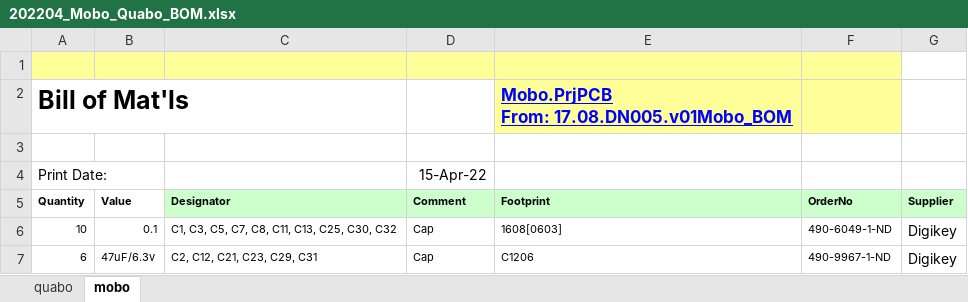
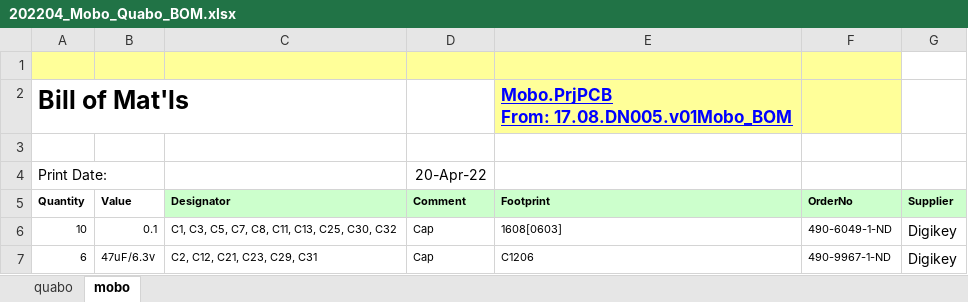
Before and after one commit to liuweiseu/quabo_bom, an Excel workbook: 202204_Mobo_Quabo_BOM.xlsx, sheet mobo, drawn as a sheet; only a part is shown; values as stored, in another font and other column widths than the file's, no borders; the diff names each change by its address in the sheet, - before the commit and + after, or states it on an @@ line.

```diff
--- a/202204_Mobo_Quabo_BOM.xlsx (sheet mobo)
+++ b/202204_Mobo_Quabo_BOM.xlsx (sheet mobo)
-D4 (Comment): 15-Apr-22
+D4 (Comment): 20-Apr-22
```
Also changed, not shown: sheet quabo.
